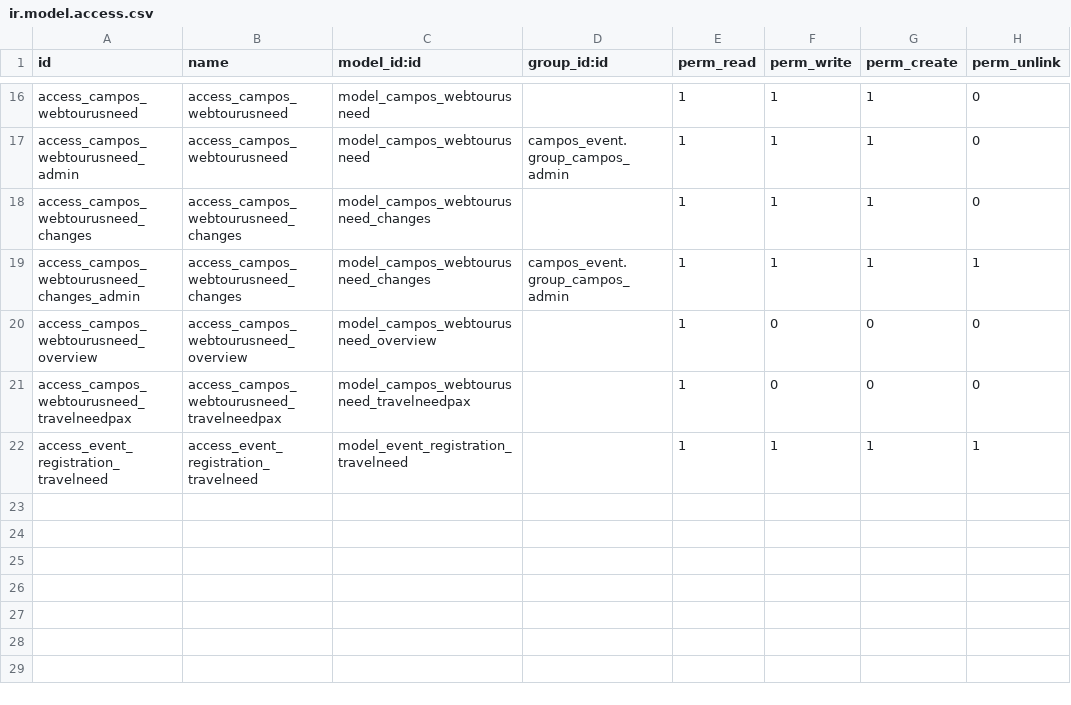
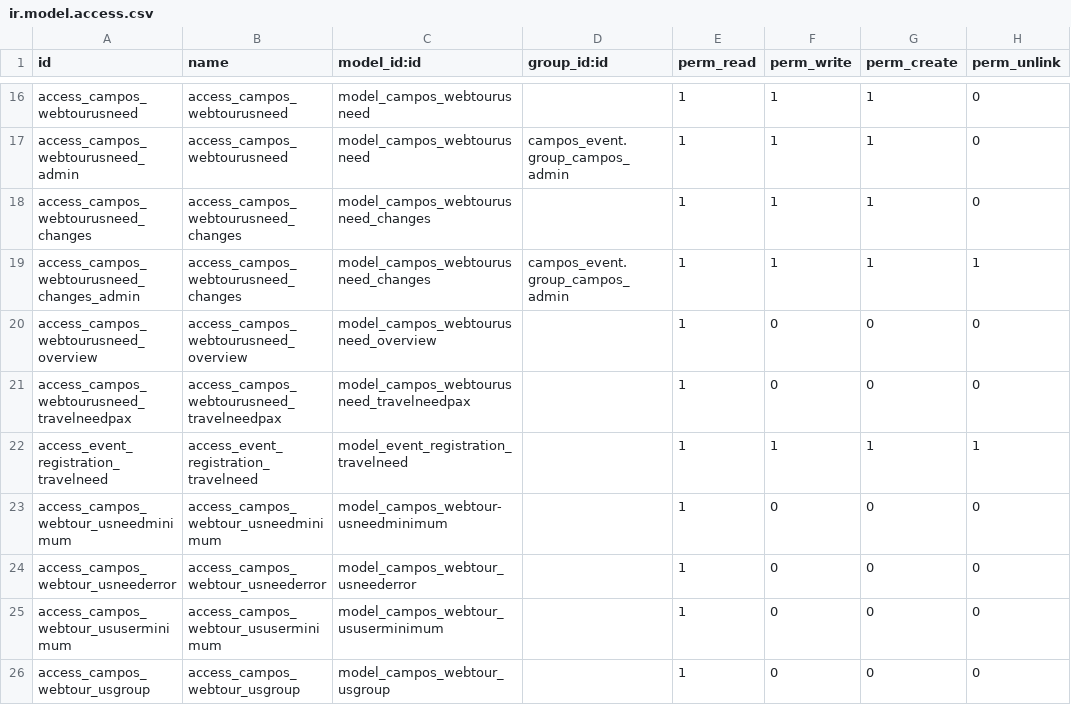
Before and after one commit to sl2017/campos, a CSV file: campos_transportation/security/ir.model.access.csv, drawn as a sheet; only a part is shown, gaps mark what is left out; the diff names each change by its address in the sheet, - before the commit and + after, or states it on an @@ line.

Commit message:
Webtour getall models added

```diff
--- a/campos_transportation/security/ir.model.access.csv
+++ b/campos_transportation/security/ir.model.access.csv
+row 23: access_campos_webtour_usneedminimum | access_campos_webtour_usneedminimum | model_campos_webtour-usneedminimum |  | 1 | 0 | 0 | 0
+row 24: access_campos_webtour_usneederror | access_campos_webtour_usneederror | model_campos_webtour_usneederror |  | 1 | 0 | 0 | 0
+row 25: access_campos_webtour_ususerminimum | access_campos_webtour_ususerminimum | model_campos_webtour_ususerminimum |  | 1 | 0 | 0 | 0
+row 26: access_campos_webtour_usgroup | access_campos_webtour_usgroup | model_campos_webtour_usgroup |  | 1 | 0 | 0 | 0
```
Also changed, not shown: 4 other files.
